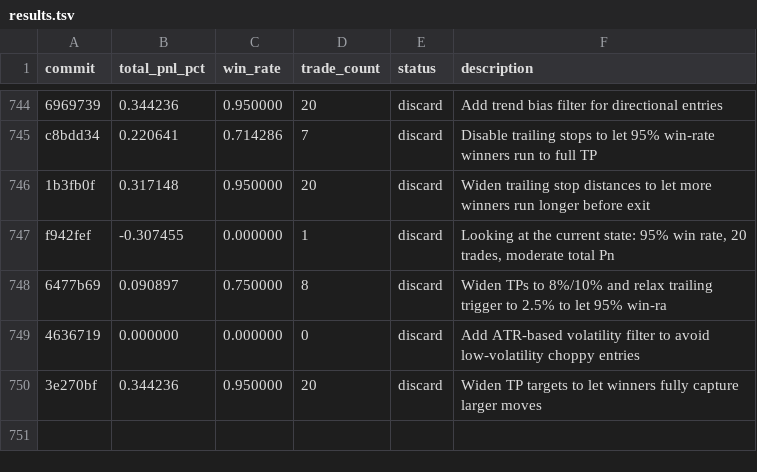
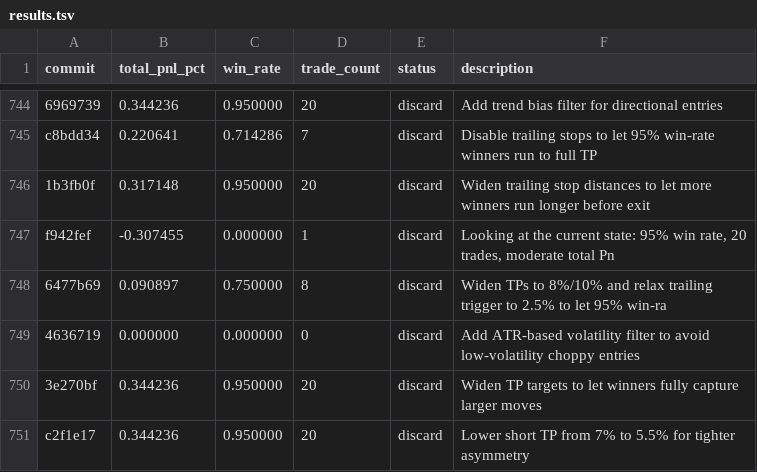
Before and after one commit to RishiJain905/autoresearch, a TSV file: results.tsv, drawn as a sheet; only a part is shown, gaps mark what is left out.

Commit message:
discard: Lower short TP from 7% to 5.5% for tighter asymmetry

```diff
--- a/results.tsv
+++ b/results.tsv
@@ -750 +750,2 @@ f942fef	-0.307455	0.000000	1	discard	Looking at the current state: 95% win rate,
 3e270bf	0.344236	0.950000	20	discard	Widen TP targets to let winners fully capture larger moves
+c2f1e17	0.344236	0.950000	20	discard	Lower short TP from 7% to 5.5% for tighter asymmetry
```
